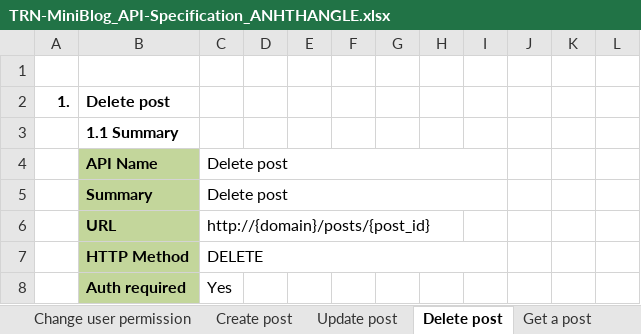
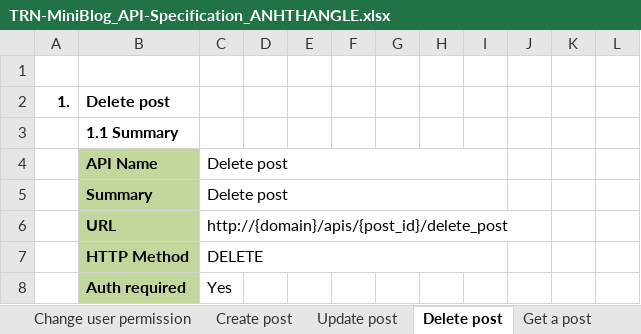
Before and after one commit to Mulodo-Ruby-Training/miniblog-le.thang, an Excel workbook: doc/backend/api/TRN-MiniBlog_API-Specification_ANHTHANGLE.xlsx, sheet Delete post, drawn as a sheet; only a part is shown; values as stored, in another font and other column widths than the file's, no borders; charts and pictures not drawn; the diff names each change by its address in the sheet, - before the commit and + after, or states it on an @@ line.

```diff
--- a/doc/backend/api/TRN-MiniBlog_API-Specification_ANHTHANGLE.xlsx (sheet Delete post)
+++ b/doc/backend/api/TRN-MiniBlog_API-Specification_ANHTHANGLE.xlsx (sheet Delete post)
-C6: http://{domain}/posts/{post_id}
+C6: http://{domain}/apis/{post_id}/delete_post
```
Also changed, not shown: sheet API List, sheet Change user permission, sheet Change password, sheet Update post, sheet Create post, sheet Get a post, 6 more sheets, 5 other files.
